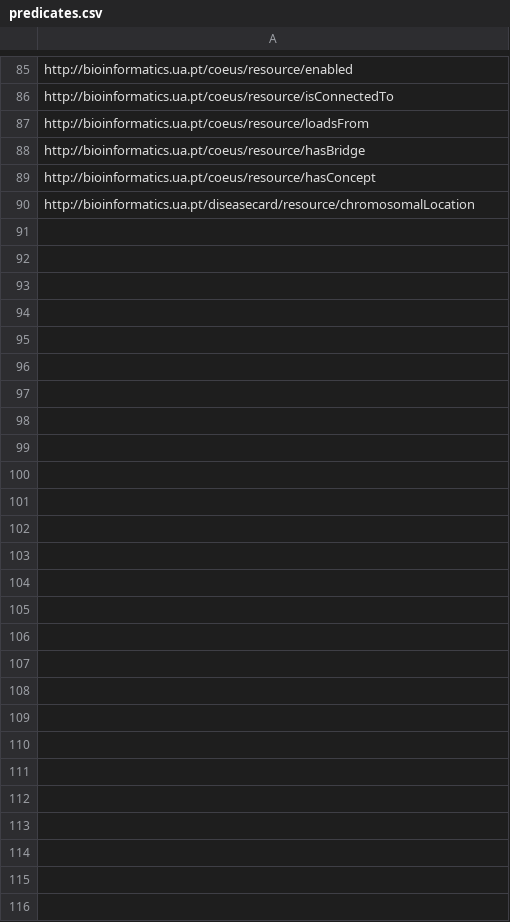
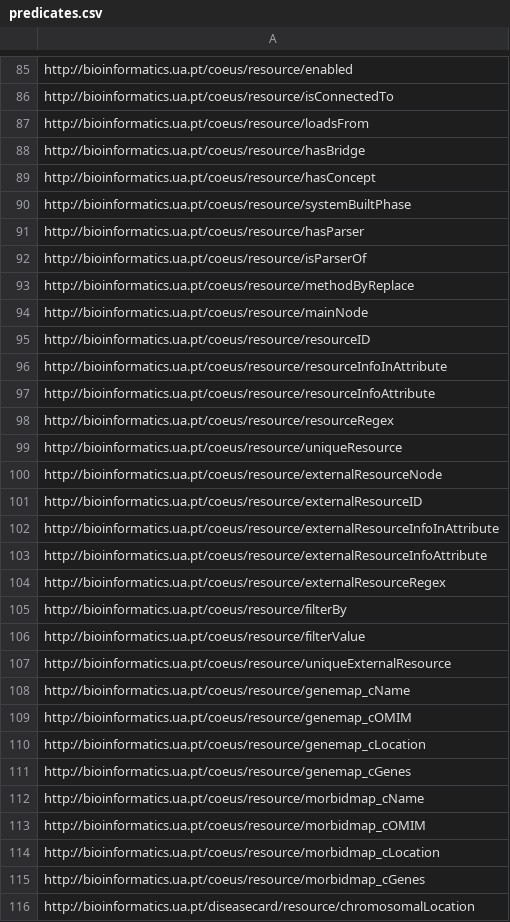
Before and after one commit to ieeta-pt/Diseasecard, a CSV file: backend/src/main/resources/configuration/predicates.csv, drawn as a sheet; only a part is shown, gaps mark what is left out.

```diff
--- a/backend/src/main/resources/configuration/predicates.csv
+++ b/backend/src/main/resources/configuration/predicates.csv
@@ -89,2 +89,28 @@ http://bioinformatics.ua.pt/coeus/resource/hasBridge
 http://bioinformatics.ua.pt/coeus/resource/hasConcept
+http://bioinformatics.ua.pt/coeus/resource/systemBuiltPhase
+http://bioinformatics.ua.pt/coeus/resource/hasParser
+http://bioinformatics.ua.pt/coeus/resource/isParserOf
+http://bioinformatics.ua.pt/coeus/resource/methodByReplace
+http://bioinformatics.ua.pt/coeus/resource/mainNode
+http://bioinformatics.ua.pt/coeus/resource/resourceID
+http://bioinformatics.ua.pt/coeus/resource/resourceInfoInAttribute
+http://bioinformatics.ua.pt/coeus/resource/resourceInfoAttribute
+http://bioinformatics.ua.pt/coeus/resource/resourceRegex
+http://bioinformatics.ua.pt/coeus/resource/uniqueResource
+http://bioinformatics.ua.pt/coeus/resource/externalResourceNode
+http://bioinformatics.ua.pt/coeus/resource/externalResourceID
+http://bioinformatics.ua.pt/coeus/resource/externalResourceInfoInAttribute
+http://bioinformatics.ua.pt/coeus/resource/externalResourceInfoAttribute
+http://bioinformatics.ua.pt/coeus/resource/externalResourceRegex
+http://bioinformatics.ua.pt/coeus/resource/filterBy
+http://bioinformatics.ua.pt/coeus/resource/filterValue
+http://bioinformatics.ua.pt/coeus/resource/uniqueExternalResource
+http://bioinformatics.ua.pt/coeus/resource/genemap_cName
+http://bioinformatics.ua.pt/coeus/resource/genemap_cOMIM
+http://bioinformatics.ua.pt/coeus/resource/genemap_cLocation
+http://bioinformatics.ua.pt/coeus/resource/genemap_cGenes
+http://bioinformatics.ua.pt/coeus/resource/morbidmap_cName
+http://bioinformatics.ua.pt/coeus/resource/morbidmap_cOMIM
+http://bioinformatics.ua.pt/coeus/resource/morbidmap_cLocation
+http://bioinformatics.ua.pt/coeus/resource/morbidmap_cGenes
 http://bioinformatics.ua.pt/diseasecard/resource/chromosomalLocation
```
Also changed, not shown: 11 other files.
